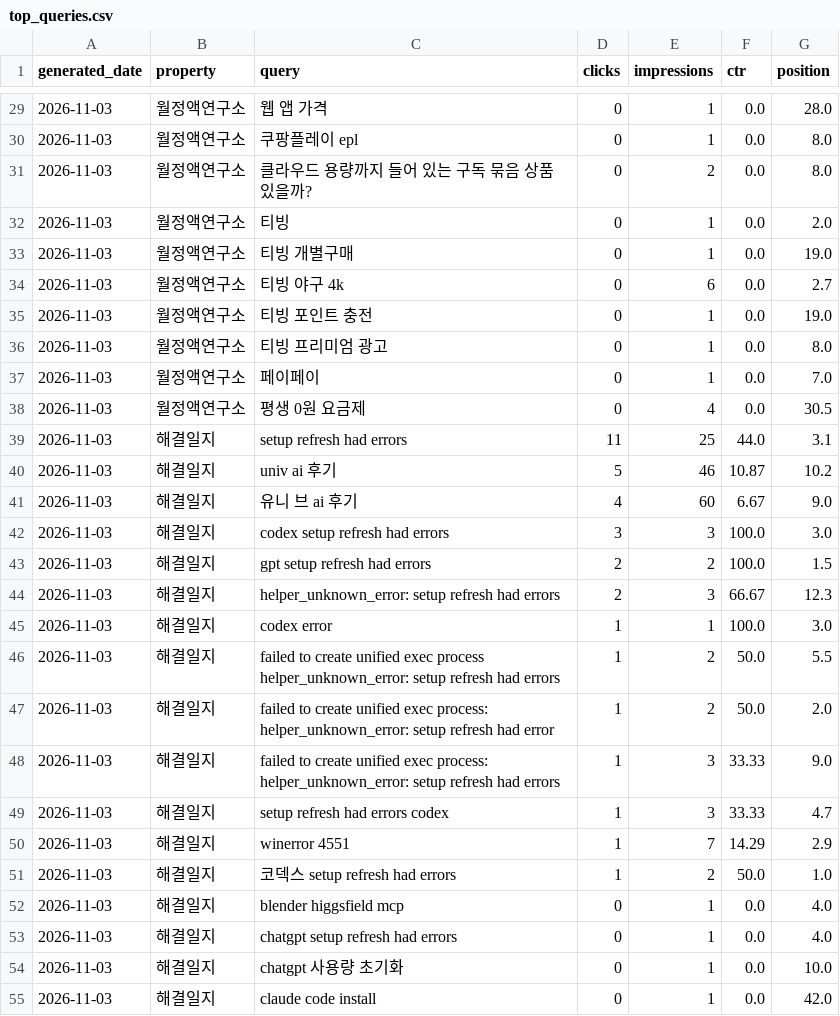
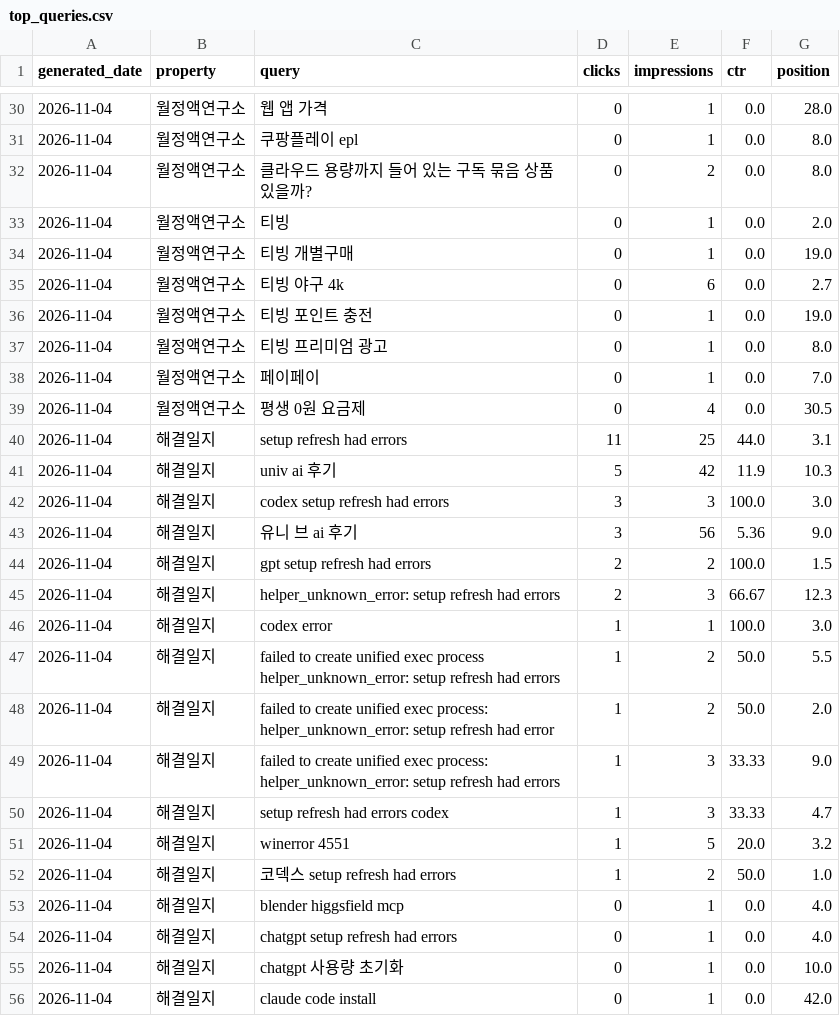
Before and after one commit to shincool/blog-seo-dashboard, a CSV file: results/top_queries.csv, drawn as a sheet; only a part is shown, gaps mark what is left out; the diff covers the shown part only.

```diff
--- a/results/top_queries.csv
+++ b/results/top_queries.csv
@@ -29,27 +30,27 @@ generated_date,property,query,clicks,impressions,ctr,position
-2026-11-03,월정액연구소,웹 앱 가격,0,1,0.0,28.0
-2026-11-03,월정액연구소,쿠팡플레이 epl,0,1,0.0,8.0
-2026-11-03,월정액연구소,클라우드 용량까지 들어 있는 구독 묶음 상품 있을까?,0,2,0.0,8.0
-2026-11-03,월정액연구소,티빙,0,1,0.0,2.0
-2026-11-03,월정액연구소,티빙 개별구매,0,1,0.0,19.0
-2026-11-03,월정액연구소,티빙 야구 4k,0,6,0.0,2.7
-2026-11-03,월정액연구소,티빙 포인트 충전,0,1,0.0,19.0
-2026-11-03,월정액연구소,티빙 프리미엄 광고,0,1,0.0,8.0
-2026-11-03,월정액연구소,페이페이,0,1,0.0,7.0
-2026-11-03,월정액연구소,평생 0원 요금제,0,4,0.0,30.5
-2026-11-03,해결일지,setup refresh had errors,11,25,44.0,3.1
-2026-11-03,해결일지,univ ai 후기,5,46,10.87,10.2
-2026-11-03,해결일지,유니 브 ai 후기,4,60,6.67,9.0
-2026-11-03,해결일지,codex setup refresh had errors,3,3,100.0,3.0
-2026-11-03,해결일지,gpt setup refresh had errors,2,2,100.0,1.5
-2026-11-03,해결일지,helper_unknown_error: setup refresh had errors,2,3,66.67,12.3
-2026-11-03,해결일지,codex error,1,1,100.0,3.0
-2026-11-03,해결일지,failed to create unified exec process helper_unknown_error: setup refresh had errors,1,2,50.0,5.5
-2026-11-03,해결일지,failed to create unified exec process: helper_unknown_error: setup refresh had error,1,2,50.0,2.0
-2026-11-03,해결일지,failed to create unified exec process: helper_unknown_error: setup refresh had errors,1,3,33.33,9.0
-2026-11-03,해결일지,setup refresh had errors codex,1,3,33.33,4.7
-2026-11-03,해결일지,winerror 4551,1,7,14.29,2.9
-2026-11-03,해결일지,코덱스 setup refresh had errors,1,2,50.0,1.0
-2026-11-03,해결일지,blender higgsfield mcp,0,1,0.0,4.0
-2026-11-03,해결일지,chatgpt setup refresh had errors,0,1,0.0,4.0
-2026-11-03,해결일지,chatgpt 사용량 초기화,0,1,0.0,10.0
-2026-11-03,해결일지,claude code install,0,1,0.0,42.0
+2026-11-04,월정액연구소,웹 앱 가격,0,1,0.0,28.0
+2026-11-04,월정액연구소,쿠팡플레이 epl,0,1,0.0,8.0
+2026-11-04,월정액연구소,클라우드 용량까지 들어 있는 구독 묶음 상품 있을까?,0,2,0.0,8.0
+2026-11-04,월정액연구소,티빙,0,1,0.0,2.0
+2026-11-04,월정액연구소,티빙 개별구매,0,1,0.0,19.0
+2026-11-04,월정액연구소,티빙 야구 4k,0,6,0.0,2.7
+2026-11-04,월정액연구소,티빙 포인트 충전,0,1,0.0,19.0
+2026-11-04,월정액연구소,티빙 프리미엄 광고,0,1,0.0,8.0
+2026-11-04,월정액연구소,페이페이,0,1,0.0,7.0
+2026-11-04,월정액연구소,평생 0원 요금제,0,4,0.0,30.5
+2026-11-04,해결일지,setup refresh had errors,11,25,44.0,3.1
+2026-11-04,해결일지,univ ai 후기,5,42,11.9,10.3
+2026-11-04,해결일지,codex setup refresh had errors,3,3,100.0,3.0
+2026-11-04,해결일지,유니 브 ai 후기,3,56,5.36,9.0
+2026-11-04,해결일지,gpt setup refresh had errors,2,2,100.0,1.5
+2026-11-04,해결일지,helper_unknown_error: setup refresh had errors,2,3,66.67,12.3
+2026-11-04,해결일지,codex error,1,1,100.0,3.0
+2026-11-04,해결일지,failed to create unified exec process helper_unknown_error: setup refresh had errors,1,2,50.0,5.5
+2026-11-04,해결일지,failed to create unified exec process: helper_unknown_error: setup refresh had error,1,2,50.0,2.0
+2026-11-04,해결일지,failed to create unified exec process: helper_unknown_error: setup refresh had errors,1,3,33.33,9.0
+2026-11-04,해결일지,setup refresh had errors codex,1,3,33.33,4.7
+2026-11-04,해결일지,winerror 4551,1,5,20.0,3.2
+2026-11-04,해결일지,코덱스 setup refresh had errors,1,2,50.0,1.0
+2026-11-04,해결일지,blender higgsfield mcp,0,1,0.0,4.0
+2026-11-04,해결일지,chatgpt setup refresh had errors,0,1,0.0,4.0
+2026-11-04,해결일지,chatgpt 사용량 초기화,0,1,0.0,10.0
+2026-11-04,해결일지,claude code install,0,1,0.0,42.0
```
Also changed, not shown: 1 added row and 46 edited cells elsewhere in this file, results/daily_summary.csv.
